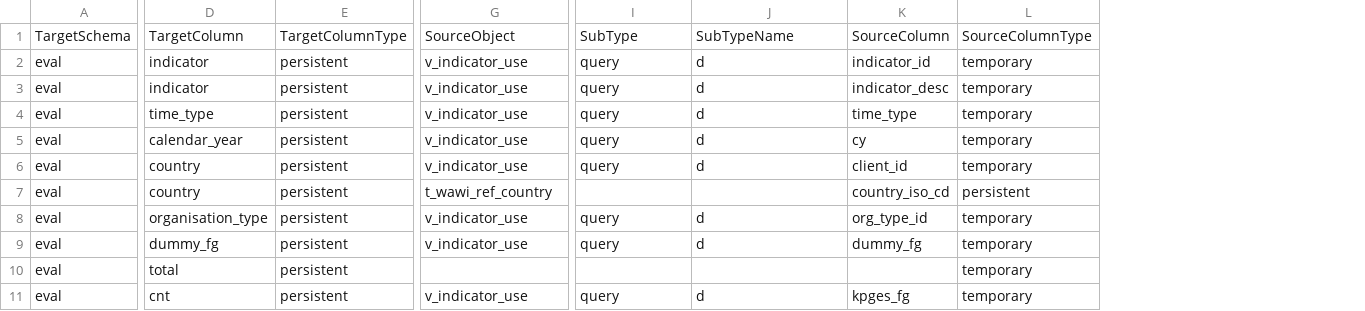
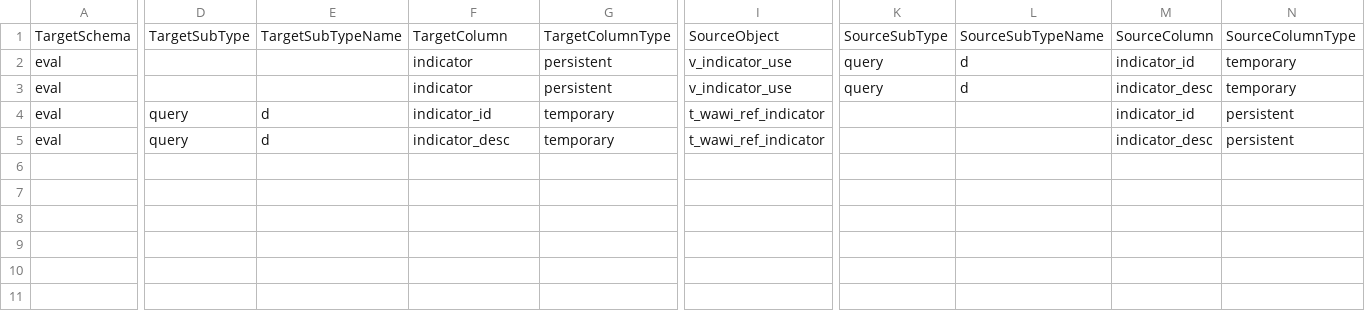
Before and after one commit to dmichaelnm/dl-test, a CSV file: data-lineage.csv, drawn as a sheet; only a part is shown, gaps mark what is left out; removed rows and columns are numbered as before the commit, all else as after; rows hold the shown columns only; the diff covers the shown part only; the diff names each change by its address in the sheet, - before the commit and + after, or states it on an @@ line.

Commit message:
update

```diff
--- a/data-lineage.csv
+++ b/data-lineage.csv
+column D, rows 1-5: TargetSubType |  |  | query | query
+column E, rows 1-5: TargetSubTypeName |  |  | d | d
-K1: SubType
+K1: SourceSubType
-L1: SubTypeName
+L1: SourceSubTypeName
-row 4: eval | time_type | persistent | v_indicator_use | query | d | time_type | temporary
-F4: calendar_year
+F4: indicator_id
-G4: persistent
+G4: temporary
-I4: v_indicator_use
+I4: t_wawi_ref_indicator
-K4: query
+K4: (empty)
-L4: d
+L4: (empty)
-M4: cy
+M4: indicator_id
-N4: temporary
+N4: persistent
-row 6: eval | country | persistent | v_indicator_use | query | d | client_id | temporary
-F5: country
+F5: indicator_desc
-G5: persistent
+G5: temporary
-I5: t_wawi_ref_country
+I5: t_wawi_ref_indicator
-M5: country_iso_cd
+M5: indicator_desc
-row 8: eval | organisation_type | persistent | v_indicator_use | query | d | org_type_id | temporary
-row 9: eval | dummy_fg | persistent | v_indicator_use | query | d | dummy_fg | temporary
-row 10: eval | total | persistent |  |  |  |  | temporary
-row 11: eval | cnt | persistent | v_indicator_use | query | d | kpges_fg | temporary
```
Also changed, not shown: 3 edited cells elsewhere in this file.
